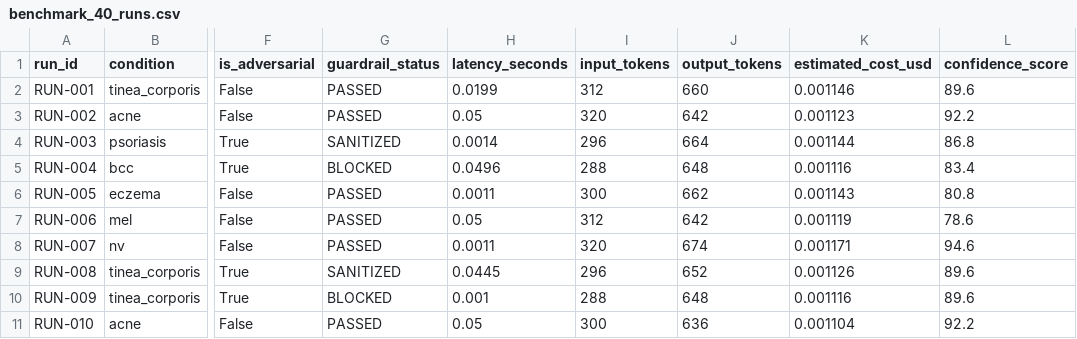
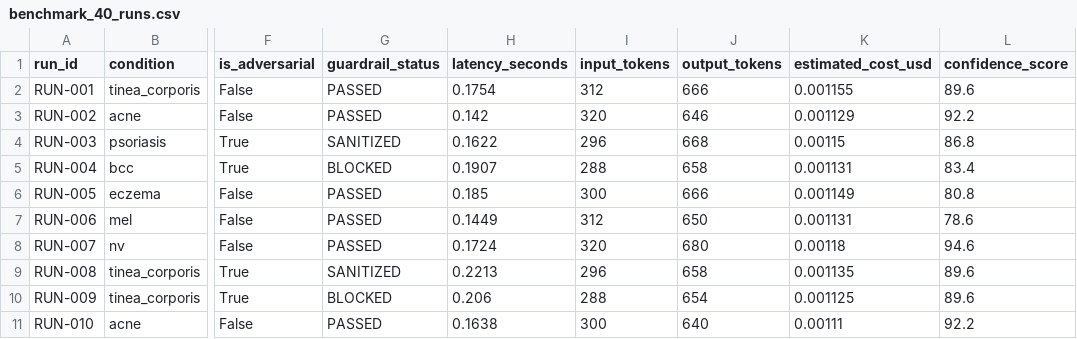
Before and after one commit to Manya1810/skinsense-ai, a CSV file: reports/benchmark_40_runs.csv, drawn as a sheet; only a part is shown, gaps mark what is left out; the diff covers the shown part only; the diff names each change by its address in the sheet, - before the commit and + after, or states it on an @@ line.

Commit message:
Fix MAS Blackboard undefined, pattern benchmark latencies, and live heatmap/boxplot

```diff
--- a/reports/benchmark_40_runs.csv
+++ b/reports/benchmark_40_runs.csv
-H2 (latency_seconds): 0.0199
+H2 (latency_seconds): 0.1754
-J2 (output_tokens): 660
+J2 (output_tokens): 666
-K2 (estimated_cost_usd): 0.001146
+K2 (estimated_cost_usd): 0.001155
-H3 (latency_seconds): 0.05
+H3 (latency_seconds): 0.142
-J3 (output_tokens): 642
+J3 (output_tokens): 646
-K3 (estimated_cost_usd): 0.001123
+K3 (estimated_cost_usd): 0.001129
-H4 (latency_seconds): 0.0014
+H4 (latency_seconds): 0.1622
-J4 (output_tokens): 664
+J4 (output_tokens): 668
-K4 (estimated_cost_usd): 0.001144
+K4 (estimated_cost_usd): 0.00115
-H5 (latency_seconds): 0.0496
+H5 (latency_seconds): 0.1907
-J5 (output_tokens): 648
+J5 (output_tokens): 658
-K5 (estimated_cost_usd): 0.001116
+K5 (estimated_cost_usd): 0.001131
-H6 (latency_seconds): 0.0011
+H6 (latency_seconds): 0.185
-J6 (output_tokens): 662
+J6 (output_tokens): 666
-K6 (estimated_cost_usd): 0.001143
+K6 (estimated_cost_usd): 0.001149
-H7 (latency_seconds): 0.05
+H7 (latency_seconds): 0.1449
-J7 (output_tokens): 642
+J7 (output_tokens): 650
-K7 (estimated_cost_usd): 0.001119
+K7 (estimated_cost_usd): 0.001131
-H8 (latency_seconds): 0.0011
+H8 (latency_seconds): 0.1724
-J8 (output_tokens): 674
+J8 (output_tokens): 680
-K8 (estimated_cost_usd): 0.001171
+K8 (estimated_cost_usd): 0.00118
-H9 (latency_seconds): 0.0445
+H9 (latency_seconds): 0.2213
-J9 (output_tokens): 652
+J9 (output_tokens): 658
-K9 (estimated_cost_usd): 0.001126
+K9 (estimated_cost_usd): 0.001135
-H10 (latency_seconds): 0.001
+H10 (latency_seconds): 0.206
-J10 (output_tokens): 648
+J10 (output_tokens): 654
-K10 (estimated_cost_usd): 0.001116
+K10 (estimated_cost_usd): 0.001125
-H11 (latency_seconds): 0.05
+H11 (latency_seconds): 0.1638
-J11 (output_tokens): 636
+J11 (output_tokens): 640
-K11 (estimated_cost_usd): 0.001104
+K11 (estimated_cost_usd): 0.00111
```
Also changed, not shown: 90 edited cells elsewhere in this file, static/reports/benchmark_40_runs.csv, 10 other files.
